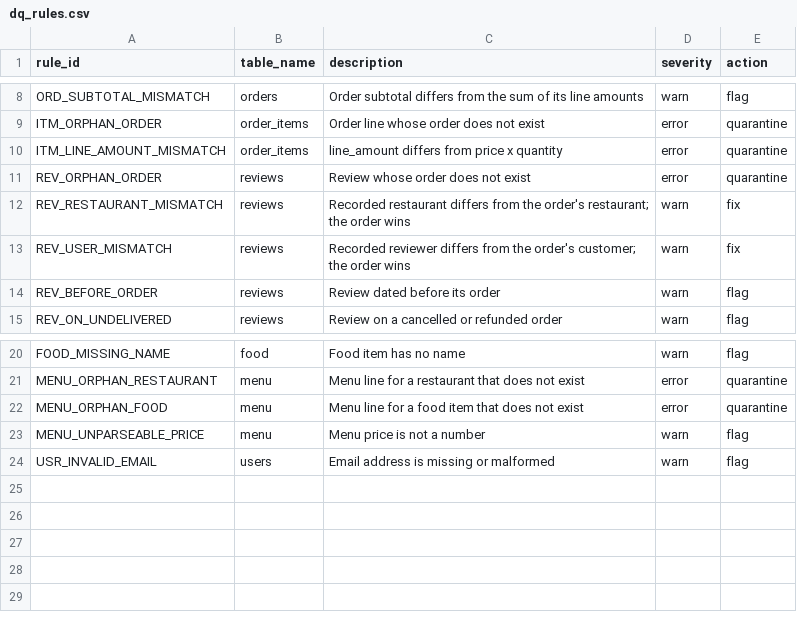
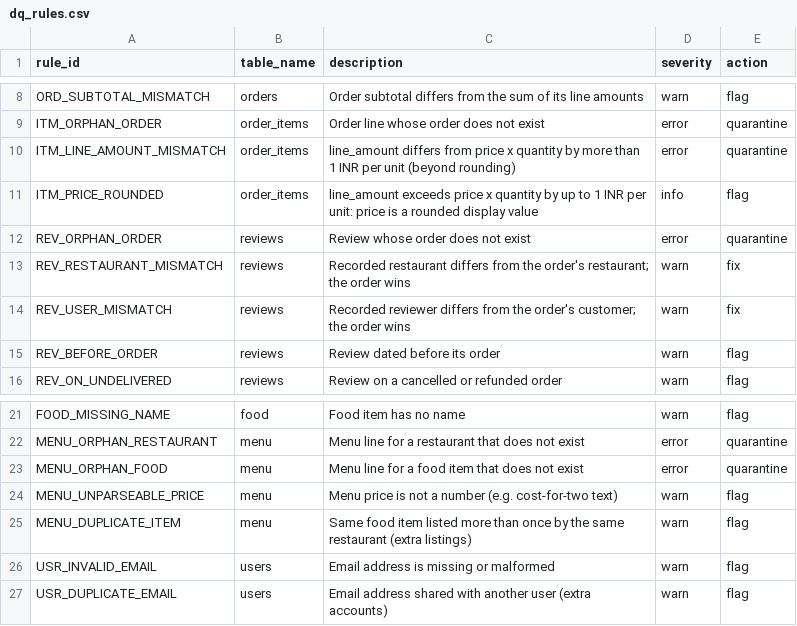
Before and after one commit to Dracula-5/zomato-data-analytics, a CSV file: dbt/zomato/seeds/dq_rules.csv, drawn as a sheet; only a part is shown, gaps mark what is left out.

```diff
--- a/dbt/zomato/seeds/dq_rules.csv
+++ b/dbt/zomato/seeds/dq_rules.csv
@@ -9,3 +9,4 @@ ORD_SUBTOTAL_MISMATCH,orders,Order subtotal differs from the sum of its line amo
 ITM_ORPHAN_ORDER,order_items,Order line whose order does not exist,error,quarantine
-ITM_LINE_AMOUNT_MISMATCH,order_items,line_amount differs from price x quantity,error,quarantine
+ITM_LINE_AMOUNT_MISMATCH,order_items,line_amount differs from price x quantity by more than 1 INR per unit (beyond rounding),error,quarantine
+ITM_PRICE_ROUNDED,order_items,line_amount exceeds price x quantity by up to 1 INR per unit: price is a rounded display value,info,flag
 REV_ORPHAN_ORDER,reviews,Review whose order does not exist,error,quarantine
@@ -22,3 +23,5 @@ MENU_ORPHAN_RESTAURANT,menu,Menu line for a restaurant that does not exist,error
 MENU_ORPHAN_FOOD,menu,Menu line for a food item that does not exist,error,quarantine
-MENU_UNPARSEABLE_PRICE,menu,Menu price is not a number,warn,flag
+MENU_UNPARSEABLE_PRICE,menu,Menu price is not a number (e.g. cost-for-two text),warn,flag
+MENU_DUPLICATE_ITEM,menu,Same food item listed more than once by the same restaurant (extra listings),warn,flag
 USR_INVALID_EMAIL,users,Email address is missing or malformed,warn,flag
+USR_DUPLICATE_EMAIL,users,Email address shared with another user (extra accounts),warn,flag
```
Also changed, not shown: 17 other files.
